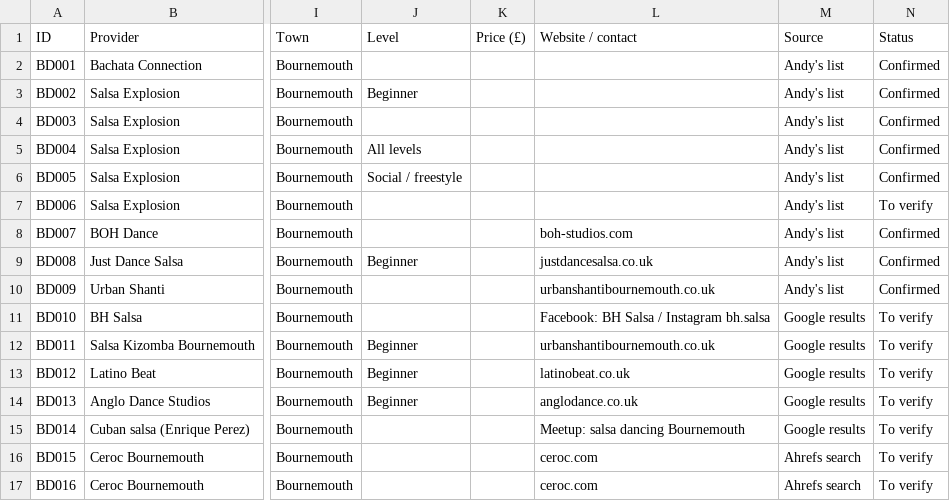
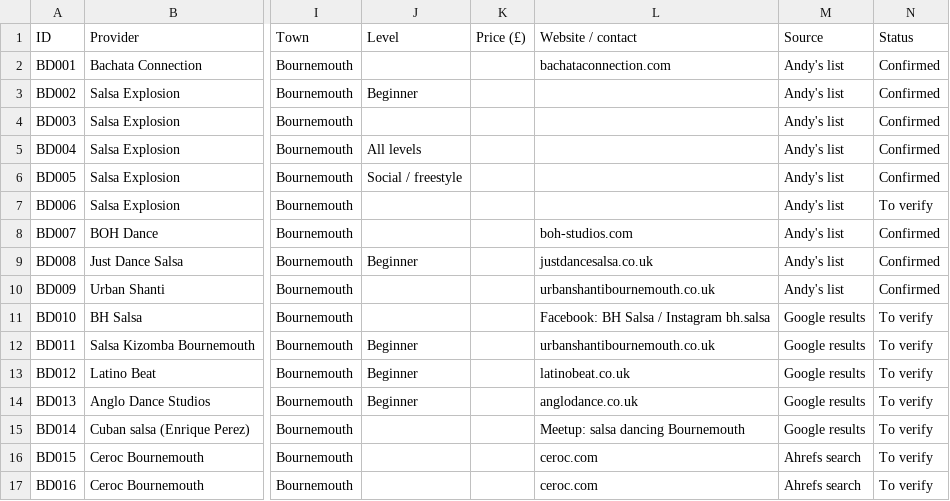
Before and after one commit to andyjalex/bomo-dance-directory, a CSV file: data/listings-source.csv, drawn as a sheet; only a part is shown, gaps mark what is left out; the diff names each change by its address in the sheet, - before the commit and + after, or states it on an @@ line.

Commit message:
Update listings

```diff
--- a/data/listings-source.csv
+++ b/data/listings-source.csv
-L2 (Website / contact): (empty)
+L2 (Website / contact): bachataconnection.com
```
Also changed, not shown: 1 other file.
